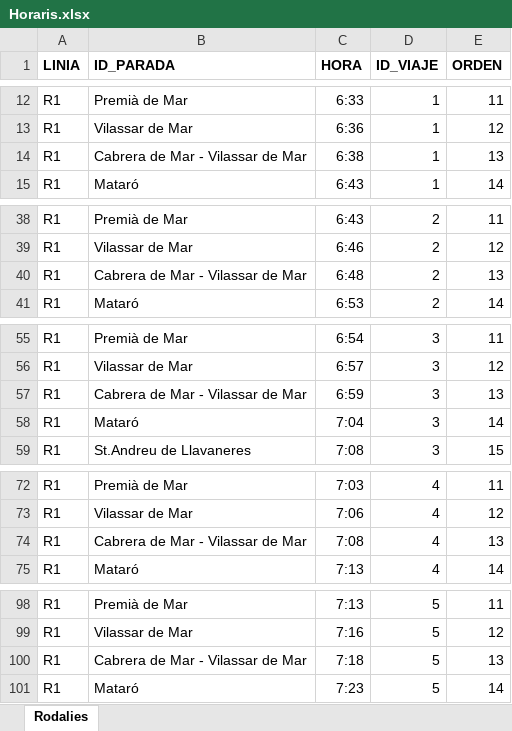
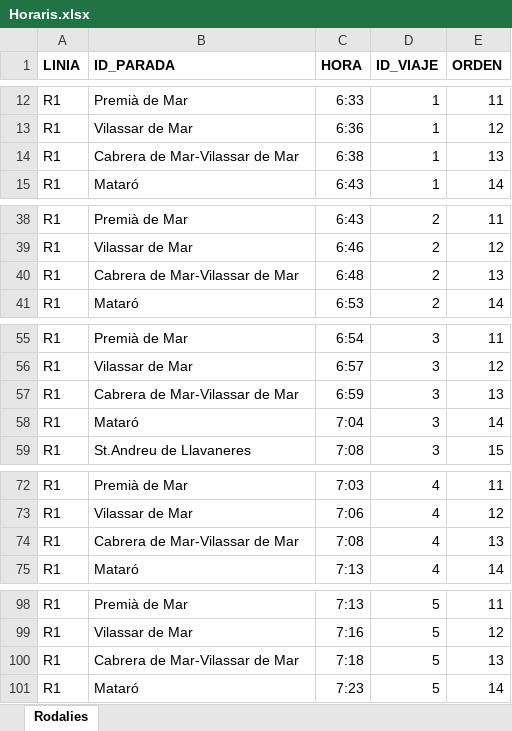
Before and after one commit to AagieKLZ/ProjecteM7, an Excel workbook: api/data/Horaris.xlsx, sheet Rodalies, drawn as a sheet; only a part is shown, gaps mark what is left out; values as stored, in another font and other column widths than the file's, no borders; the diff covers the shown part only; the diff names each change by its address in the sheet, - before the commit and + after, or states it on an @@ line.

```diff
--- a/api/data/Horaris.xlsx (sheet Rodalies)
+++ b/api/data/Horaris.xlsx (sheet Rodalies)
-B14 (ID_PARADA): Cabrera de Mar - Vilassar de Mar
+B14 (ID_PARADA): Cabrera de Mar-Vilassar de Mar
-B40 (ID_PARADA): Cabrera de Mar - Vilassar de Mar
+B40 (ID_PARADA): Cabrera de Mar-Vilassar de Mar
-B57 (ID_PARADA): Cabrera de Mar - Vilassar de Mar
+B57 (ID_PARADA): Cabrera de Mar-Vilassar de Mar
-B74 (ID_PARADA): Cabrera de Mar - Vilassar de Mar
+B74 (ID_PARADA): Cabrera de Mar-Vilassar de Mar
-B100 (ID_PARADA): Cabrera de Mar - Vilassar de Mar
+B100 (ID_PARADA): Cabrera de Mar-Vilassar de Mar
```
Also changed, not shown: 204 edited cells elsewhere in this sheet, 5 other files.
